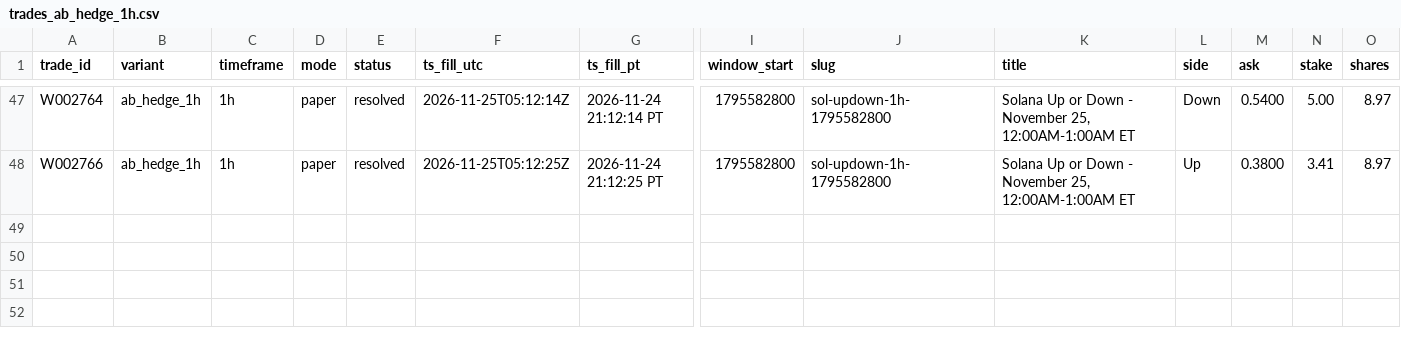
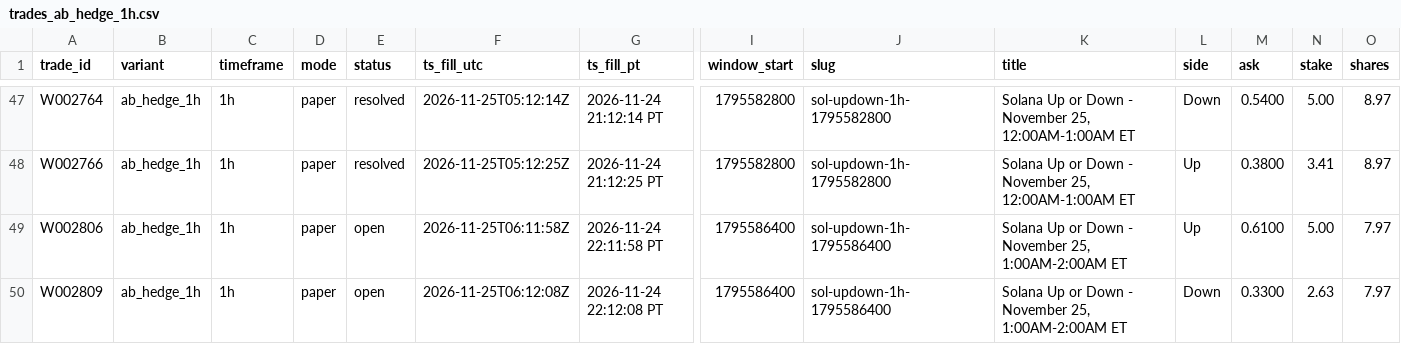
Before and after one commit to michaeldeuchar-dotcom/sol-paper-bot, a CSV file: data/week2/trades_ab_hedge_1h.csv, drawn as a sheet; only a part is shown, gaps mark what is left out; rows hold the shown columns only; the diff names each change by its address in the sheet, - before the commit and + after, or states it on an @@ line.

```diff
--- a/data/week2/trades_ab_hedge_1h.csv
+++ b/data/week2/trades_ab_hedge_1h.csv
+row 49: W002806 | ab_hedge_1h | 1h | paper | open | 2026-11-25T06:11:58Z | 2026-11-24 22:11:58 PT | 1795586400 | sol-updown-1h-1795586400 | Solana Up or Down - November 25, 1:00AM-2:00AM ET | Up | 0.6100 | 5.00 | 7.97
+row 50: W002809 | ab_hedge_1h | 1h | paper | open | 2026-11-25T06:12:08Z | 2026-11-24 22:12:08 PT | 1795586400 | sol-updown-1h-1795586400 | Solana Up or Down - November 25, 1:00AM-2:00AM ET | Down | 0.3300 | 2.63 | 7.97
```
Also changed, not shown: data/week2/decisions_tail.csv, data/week2/trades_ab_hedge_v2_15m.csv, 10 other files.
